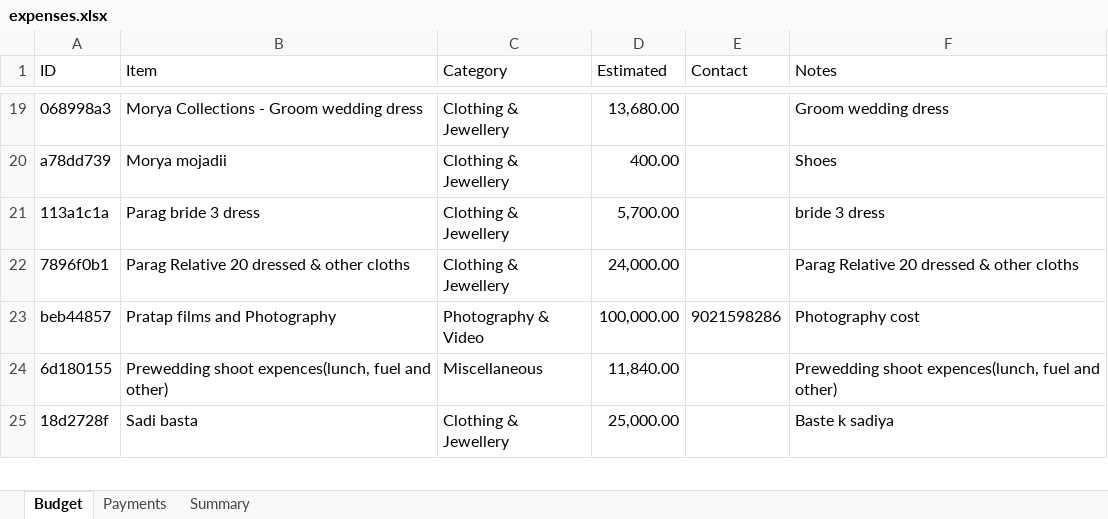
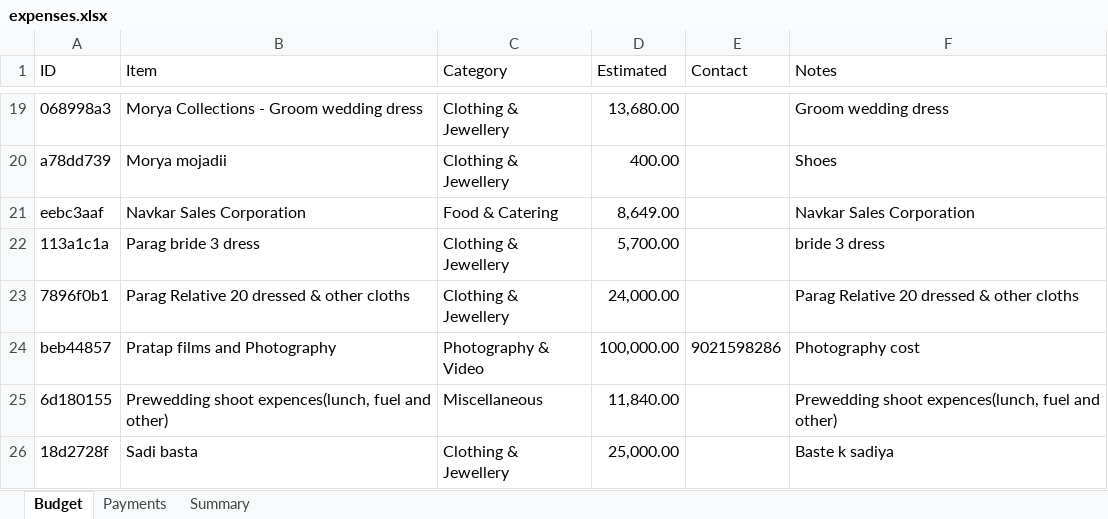
Before and after one commit to Asif-Nice/poc-track-expenses, an Excel workbook: data/expenses.xlsx, sheet Budget, drawn as a sheet; only a part is shown, gaps mark what is left out; values as stored, in another font and other column widths than the file's, no borders; the diff names each change by its address in the sheet, - before the commit and + after, or states it on an @@ line.

Commit message:
Add budget item: Navkar Sales Corporation — ₹8,649.00

```diff
--- a/data/expenses.xlsx (sheet Budget)
+++ b/data/expenses.xlsx (sheet Budget)
+row 21: eebc3aaf | Navkar Sales Corporation | Food & Catering | 8,649.00 |  | Navkar Sales Corporation
```
Also changed, not shown: sheet Summary, formulas that keep their value.
